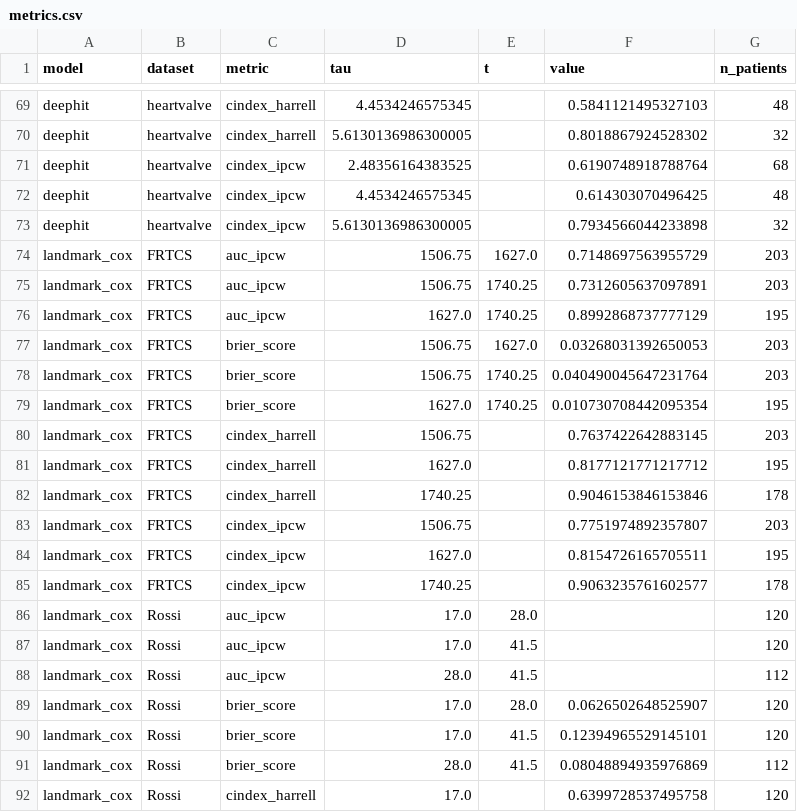
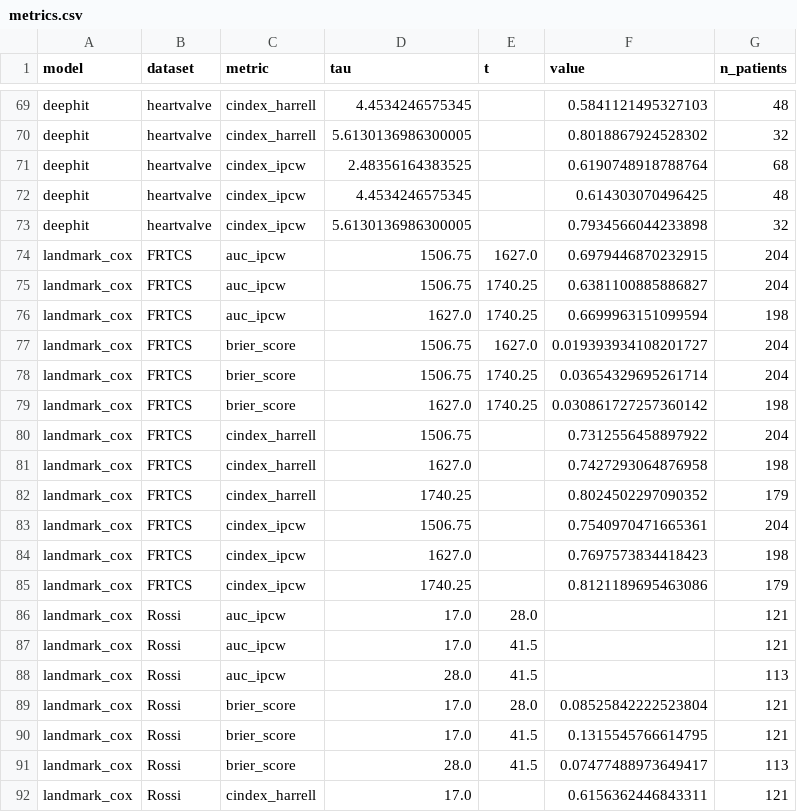
Before and after one commit to dain20000222/survival-tabpfn, a CSV file: metrics.csv, drawn as a sheet; only a part is shown, gaps mark what is left out; the diff covers the shown part only.

```diff
--- a/metrics.csv
+++ b/metrics.csv
@@ -73,20 +73,20 @@ deephit,heartvalve,cindex_ipcw,4.4534246575345,,0.614303070496425,48
 deephit,heartvalve,cindex_ipcw,5.6130136986300005,,0.7934566044233898,32
-landmark_cox,FRTCS,auc_ipcw,1506.75,1627.0,0.7148697563955729,203
-landmark_cox,FRTCS,auc_ipcw,1506.75,1740.25,0.7312605637097891,203
-landmark_cox,FRTCS,auc_ipcw,1627.0,1740.25,0.8992868737777129,195
-landmark_cox,FRTCS,brier_score,1506.75,1627.0,0.03268031392650053,203
-landmark_cox,FRTCS,brier_score,1506.75,1740.25,0.040490045647231764,203
-landmark_cox,FRTCS,brier_score,1627.0,1740.25,0.010730708442095354,195
-landmark_cox,FRTCS,cindex_harrell,1506.75,,0.7637422642883145,203
-landmark_cox,FRTCS,cindex_harrell,1627.0,,0.8177121771217712,195
-landmark_cox,FRTCS,cindex_harrell,1740.25,,0.9046153846153846,178
-landmark_cox,FRTCS,cindex_ipcw,1506.75,,0.7751974892357807,203
-landmark_cox,FRTCS,cindex_ipcw,1627.0,,0.8154726165705511,195
-landmark_cox,FRTCS,cindex_ipcw,1740.25,,0.9063235761602577,178
-landmark_cox,Rossi,auc_ipcw,17.0,28.0,,120
-landmark_cox,Rossi,auc_ipcw,17.0,41.5,,120
-landmark_cox,Rossi,auc_ipcw,28.0,41.5,,112
-landmark_cox,Rossi,brier_score,17.0,28.0,0.0626502648525907,120
-landmark_cox,Rossi,brier_score,17.0,41.5,0.12394965529145101,120
-landmark_cox,Rossi,brier_score,28.0,41.5,0.08048894935976869,112
-landmark_cox,Rossi,cindex_harrell,17.0,,0.6399728537495758,120
+landmark_cox,FRTCS,auc_ipcw,1506.75,1627.0,0.6979446870232915,204
+landmark_cox,FRTCS,auc_ipcw,1506.75,1740.25,0.6381100885886827,204
+landmark_cox,FRTCS,auc_ipcw,1627.0,1740.25,0.6699963151099594,198
+landmark_cox,FRTCS,brier_score,1506.75,1627.0,0.019393934108201727,204
+landmark_cox,FRTCS,brier_score,1506.75,1740.25,0.03654329695261714,204
+landmark_cox,FRTCS,brier_score,1627.0,1740.25,0.030861727257360142,198
+landmark_cox,FRTCS,cindex_harrell,1506.75,,0.7312556458897922,204
+landmark_cox,FRTCS,cindex_harrell,1627.0,,0.7427293064876958,198
+landmark_cox,FRTCS,cindex_harrell,1740.25,,0.8024502297090352,179
+landmark_cox,FRTCS,cindex_ipcw,1506.75,,0.7540970471665361,204
+landmark_cox,FRTCS,cindex_ipcw,1627.0,,0.7697573834418423,198
+landmark_cox,FRTCS,cindex_ipcw,1740.25,,0.8121189695463086,179
+landmark_cox,Rossi,auc_ipcw,17.0,28.0,,121
+landmark_cox,Rossi,auc_ipcw,17.0,41.5,,121
+landmark_cox,Rossi,auc_ipcw,28.0,41.5,,113
+landmark_cox,Rossi,brier_score,17.0,28.0,0.08525842222523804,121
+landmark_cox,Rossi,brier_score,17.0,41.5,0.1315545766614795,121
+landmark_cox,Rossi,brier_score,28.0,41.5,0.07477488973649417,113
+landmark_cox,Rossi,cindex_harrell,17.0,,0.6156362446843311,121
```
Also changed, not shown: 127 edited cells elsewhere in this file, 8 other files.
